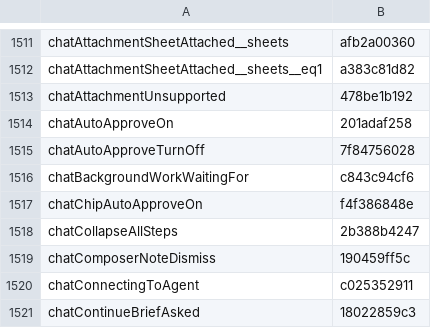
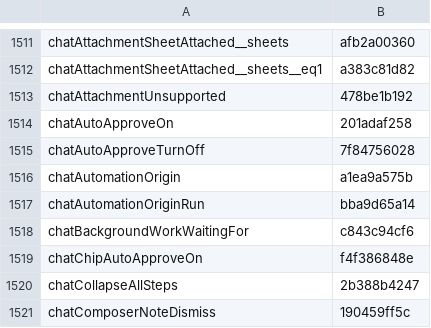
Before and after one commit to Eslamasabry/opencode-mobile-next, a TSV file: native/tools/strings/translation-state/ar.tsv, drawn as a sheet; only a part is shown, gaps mark what is left out; the shorter side is filled out with more unchanged rows; the diff covers the shown part only; the diff names each change by its address in the sheet, - before the commit and + after, or states it on an @@ line.

```diff
--- a/native/tools/strings/translation-state/ar.tsv
+++ b/native/tools/strings/translation-state/ar.tsv
+row 1516: chatAutomationOrigin | a1ea9a575b
+row 1517: chatAutomationOriginRun | bba9d65a14
```
Also changed, not shown: 45 added rows elsewhere in this file, native/tools/strings/translation-state/es.tsv, native/tools/strings/translation-state/fr.tsv, 52 other files.
